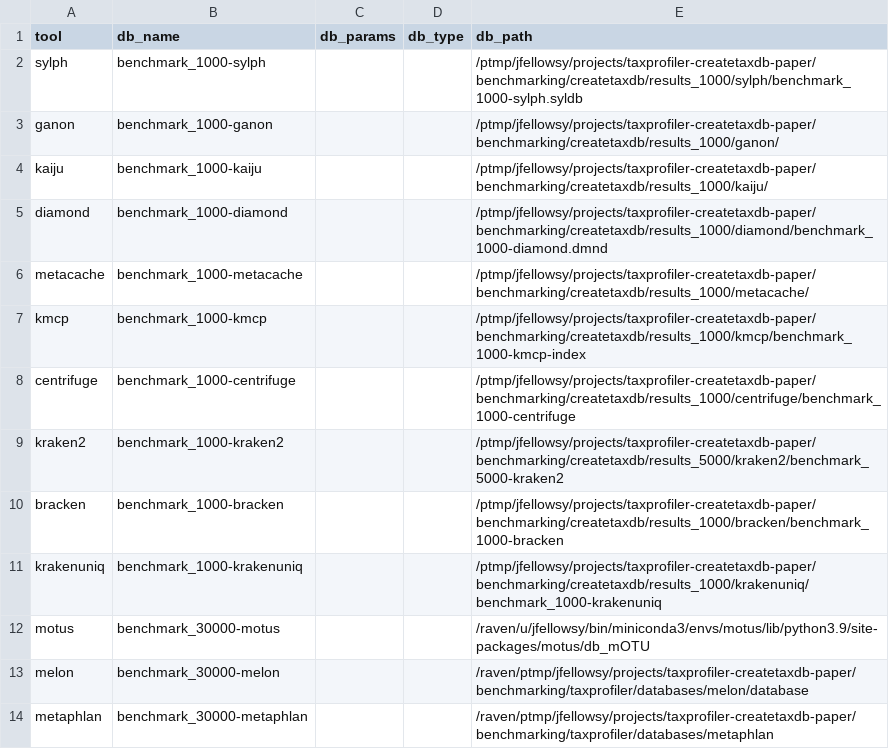
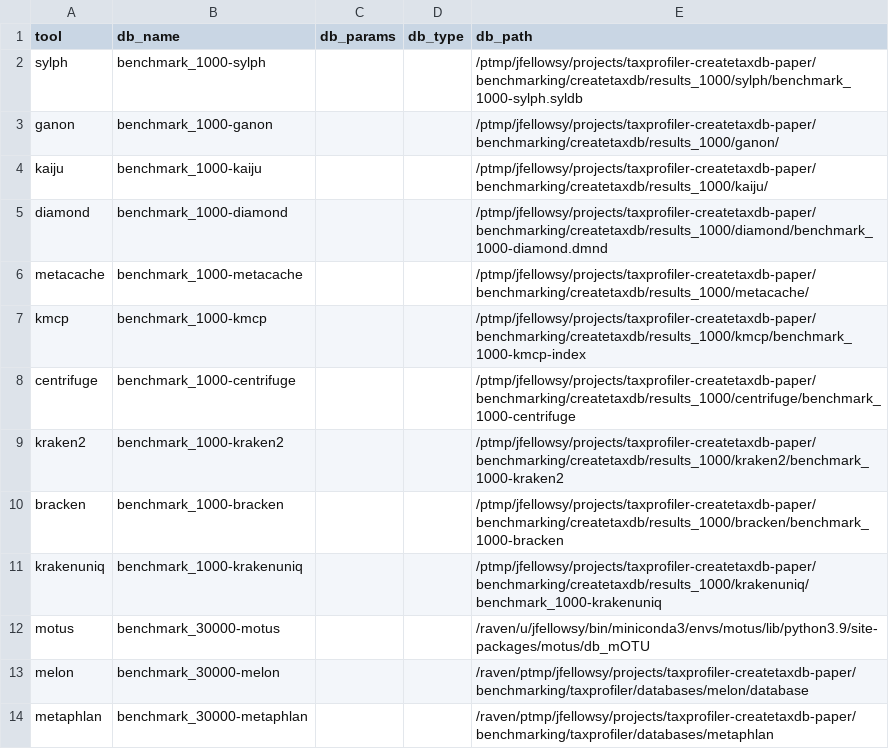
Before and after one commit to taxprofiler/taxprofiler-createtaxdb-paper, a CSV file: benchmarking/samplesheets/taxprofiler-databases_raven1000.csv, drawn as a sheet.

```diff
--- a/benchmarking/samplesheets/taxprofiler-databases_raven1000.csv
+++ b/benchmarking/samplesheets/taxprofiler-databases_raven1000.csv
@@ -8,3 +8,3 @@ kmcp,benchmark_1000-kmcp,,,/ptmp/jfellowsy/projects/taxprofiler-createtaxdb-pape
 centrifuge,benchmark_1000-centrifuge,,,/ptmp/jfellowsy/projects/taxprofiler-createtaxdb-paper/benchmarking/createtaxdb/results_1000/centrifuge/benchmark_1000-centrifuge
-kraken2,benchmark_1000-kraken2,,,/ptmp/jfellowsy/projects/taxprofiler-createtaxdb-paper/benchmarking/createtaxdb/results_5000/kraken2/benchmark_5000-kraken2
+kraken2,benchmark_1000-kraken2,,,/ptmp/jfellowsy/projects/taxprofiler-createtaxdb-paper/benchmarking/createtaxdb/results_1000/kraken2/benchmark_1000-kraken2
 bracken,benchmark_1000-bracken,,,/ptmp/jfellowsy/projects/taxprofiler-createtaxdb-paper/benchmarking/createtaxdb/results_1000/bracken/benchmark_1000-bracken
```
Also changed, not shown: benchmarking/samplesheets/taxprofiler-databases_raven10000.csv, benchmarking/samplesheets/taxprofiler-databases_raven2000.csv, 1 other file.
